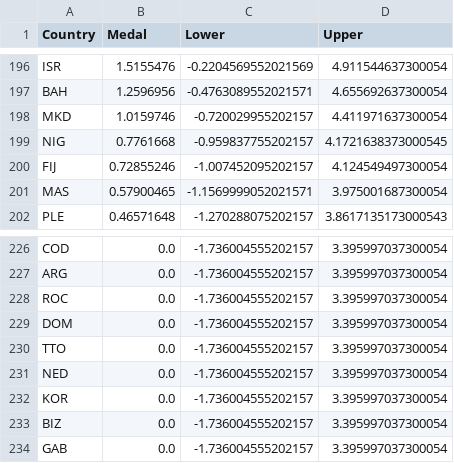
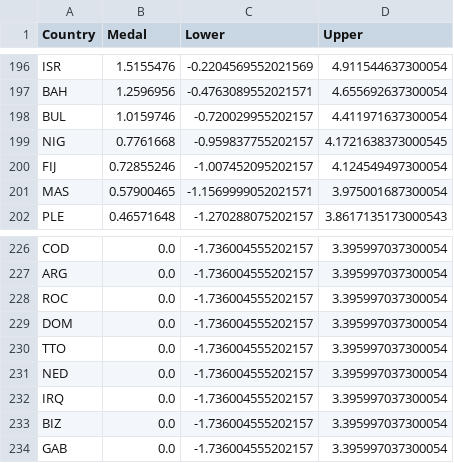
Before and after one commit to SunSeaLucky/2025-MCM-ICM, a CSV file: shy-files/mid_data/medal_board_2028_GoldMedal.csv, drawn as a sheet; only a part is shown, gaps mark what is left out; the diff covers the shown part only.

```diff
--- a/shy-files/mid_data/medal_board_2028_GoldMedal.csv
+++ b/shy-files/mid_data/medal_board_2028_GoldMedal.csv
@@ -197,3 +197,3 @@ ISR,1.5155476,-0.2204569552021569,4.911544637300054
 BAH,1.2596956,-0.4763089552021571,4.655692637300054
-MKD,1.0159746,-0.720029955202157,4.411971637300054
+BUL,1.0159746,-0.720029955202157,4.411971637300054
 NIG,0.7761668,-0.959837755202157,4.1721638373000545
@@ -231,3 +231,3 @@ TTO,0.0,-1.736004555202157,3.395997037300054
 NED,0.0,-1.736004555202157,3.395997037300054
-KOR,0.0,-1.736004555202157,3.395997037300054
+IRQ,0.0,-1.736004555202157,3.395997037300054
 BIZ,0.0,-1.736004555202157,3.395997037300054
```
Also changed, not shown: 9 edited cells elsewhere in this file, 8 other files.
